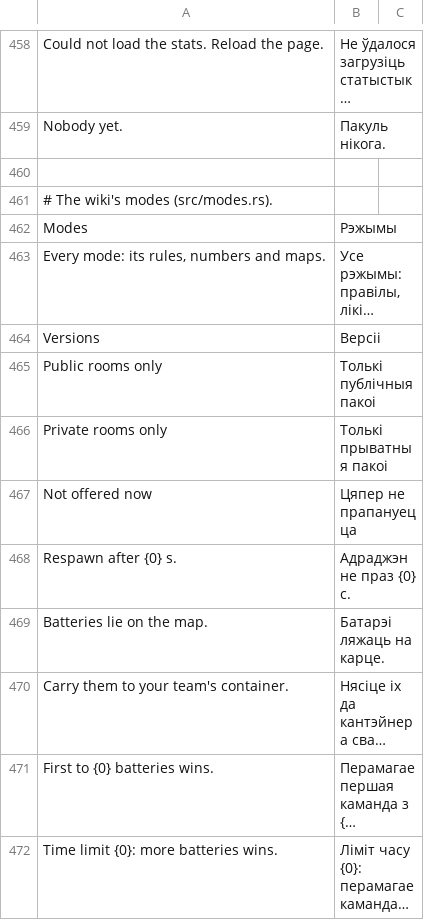
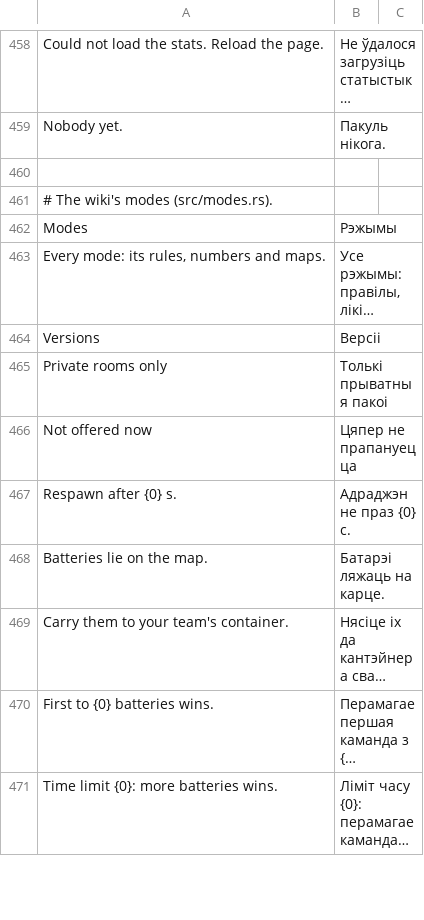
Before and after one commit to srp-survarium/skhid-srp, a TSV file: srp-026g/servers/web-server/words/be.tsv, drawn as a sheet; only a part is shown, gaps mark what is left out; long unchanged cells end in …; the diff names each change by its address in the sheet, - before the commit and + after, or states it on an @@ line.

```diff
--- a/srp-026g/servers/web-server/words/be.tsv
+++ b/srp-026g/servers/web-server/words/be.tsv
-row 465: Public rooms only | Толькі публічныя пакоі
```
Also changed, not shown: srp-026g/servers/web-server/words/cs.tsv, srp-026g/servers/web-server/words/de.tsv, 20 other files.
